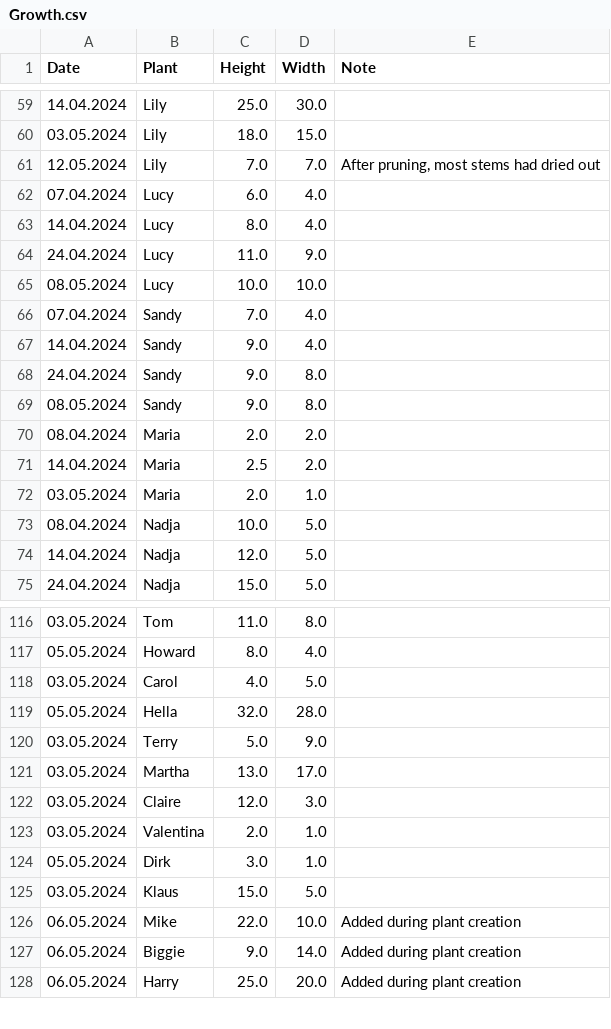
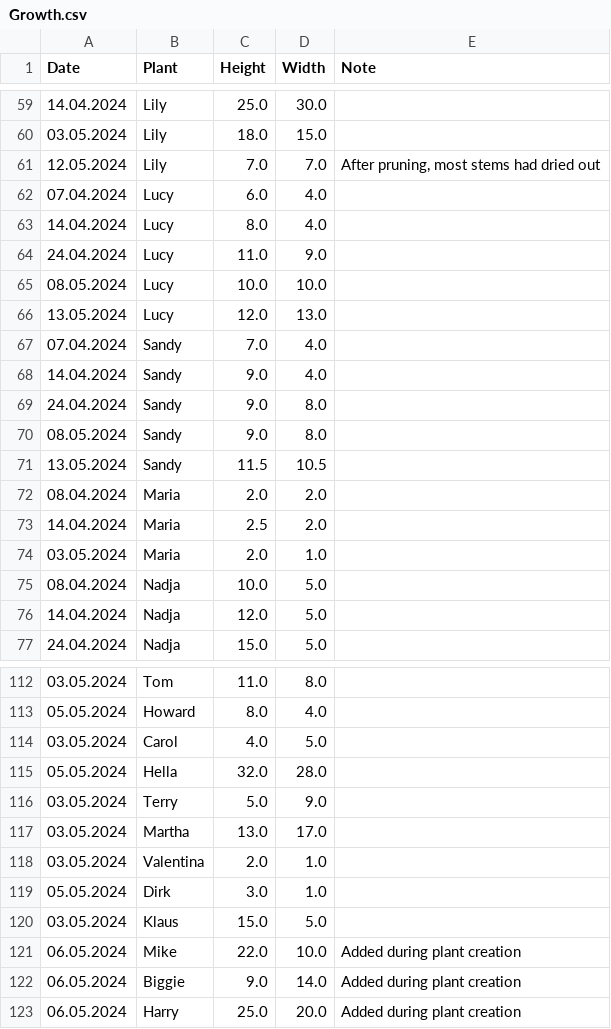
Before and after one commit to MarcoTz/Plants, a CSV file: Logs/Growth.csv, drawn as a sheet; only a part is shown, gaps mark what is left out; the diff covers the shown part only.

```diff
--- a/Logs/Growth.csv
+++ b/Logs/Growth.csv
@@ -65,2 +65,3 @@ Date;Plant;Height;Width;Note
 08.05.2024;Lucy;10.0;10.0;
+13.05.2024;Lucy;12.0;13.0;
 07.04.2024;Sandy;7.0;4.0;
@@ -69,2 +70,3 @@ Date;Plant;Height;Width;Note
 08.05.2024;Sandy;9.0;8.0;
+13.05.2024;Sandy;11.5;10.5;
 08.04.2024;Maria;2.0;2.0;
@@ -121,3 +117,2 @@ Date;Plant;Height;Width;Note
 03.05.2024;Martha;13.0;17.0;
-03.05.2024;Claire;12.0;3.0;
 03.05.2024;Valentina;2.0;1.0;
```
Also changed, not shown: 8 added rows and 9 removed rows elsewhere in this file, Logs/Activities.csv, Logs/Graveyard.csv, 6 other files.
